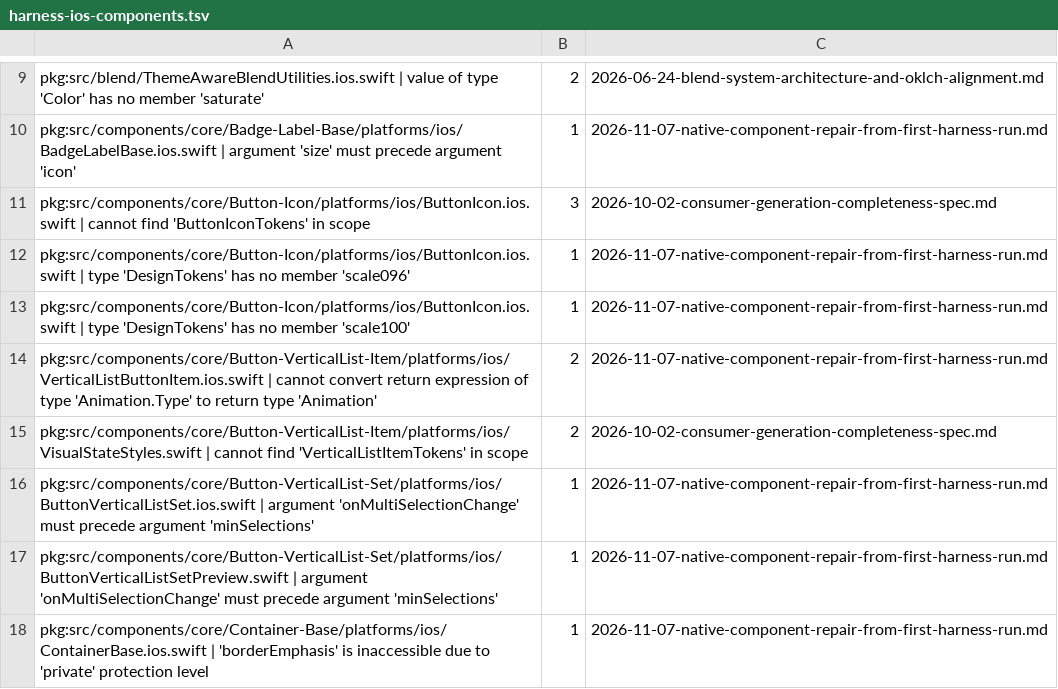
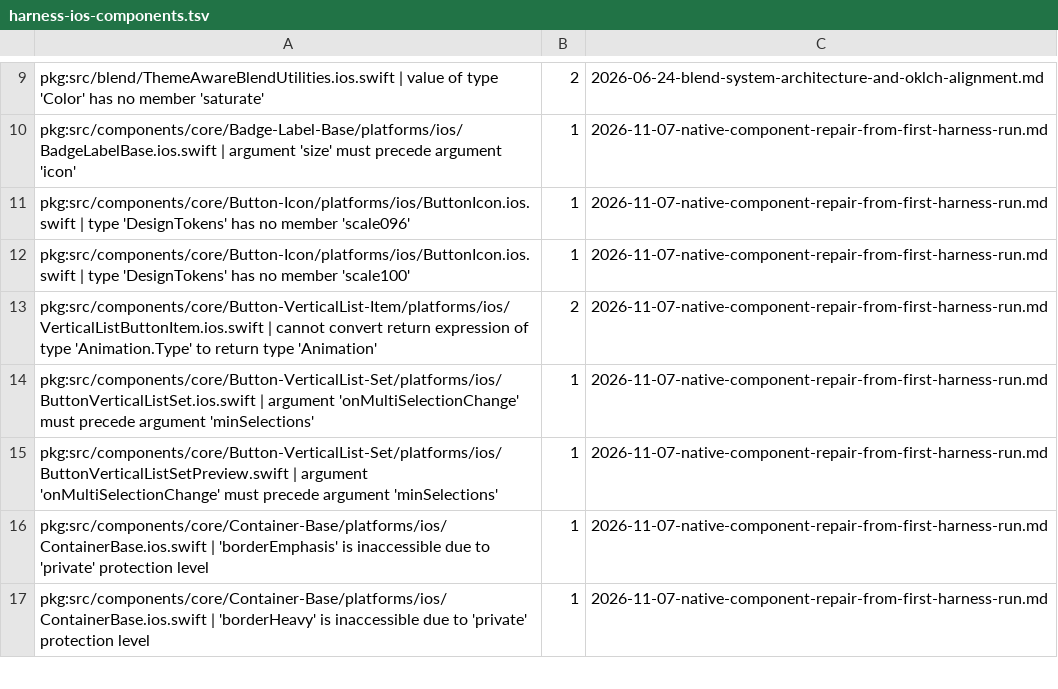
Before and after one commit to 3fn/DesignerPunk, a TSV file: harness/expected/harness-ios-components.tsv, drawn as a sheet; only a part is shown, gaps mark what is left out; the shorter side is filled out with more unchanged rows; the diff names each change by its address in the sheet, - before the commit and + after, or states it on an @@ line.

```diff
--- a/harness/expected/harness-ios-components.tsv
+++ b/harness/expected/harness-ios-components.tsv
-row 11: pkg:src/components/core/Button-Icon/platforms/ios/ButtonIcon.ios.swift | cannot find 'ButtonIconTokens' in scope | 3 | 2026-10-02-consumer-generation-completeness-spec.md
-row 15: pkg:src/components/core/Button-VerticalList-Item/platforms/ios/VisualStateStyles.swift | cannot find 'VerticalListItemTokens' in scope | 2 | 2026-10-02-consumer-generation-completeness-spec.md
```
Also changed, not shown: harness/expected/harness-android-components.tsv, harness/expected/harness-android-tokens.tsv, 53 other files.
